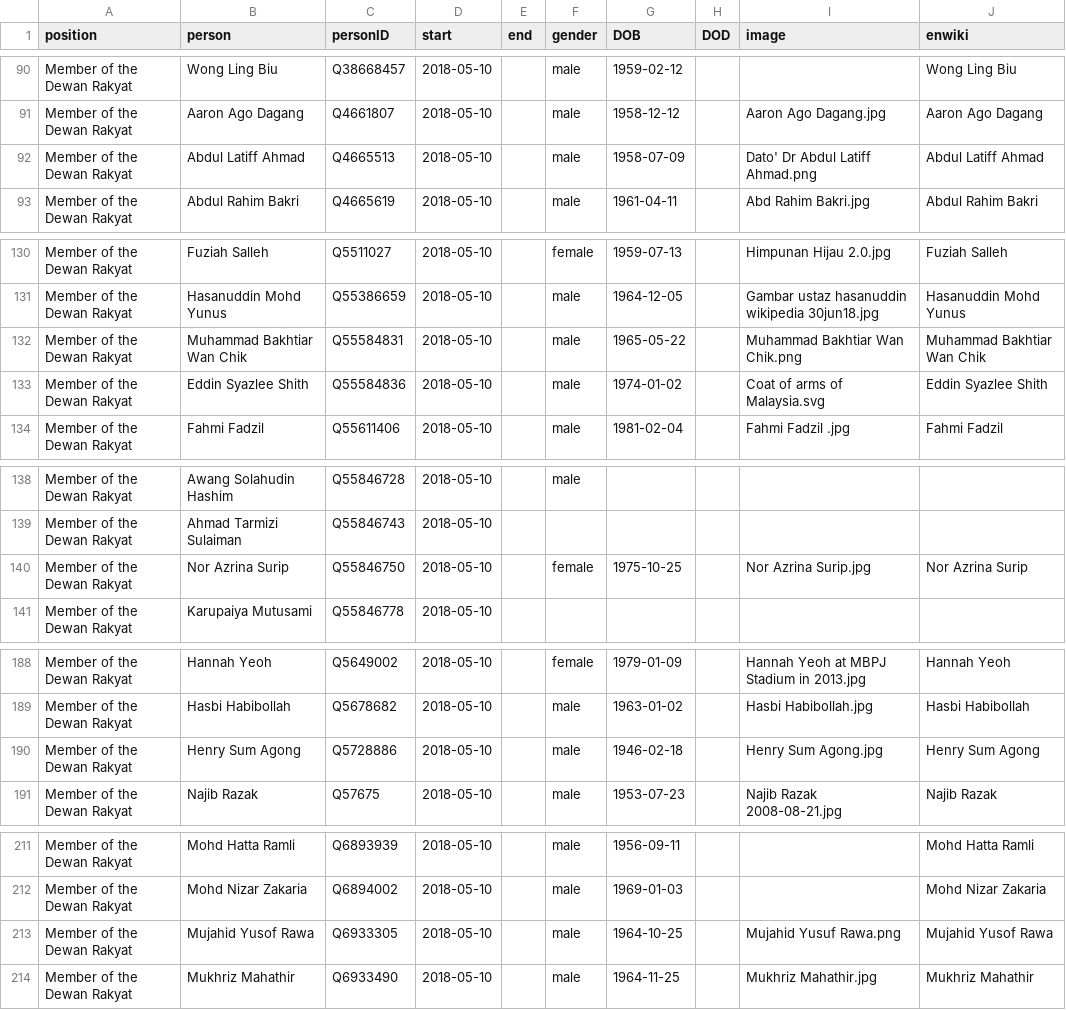
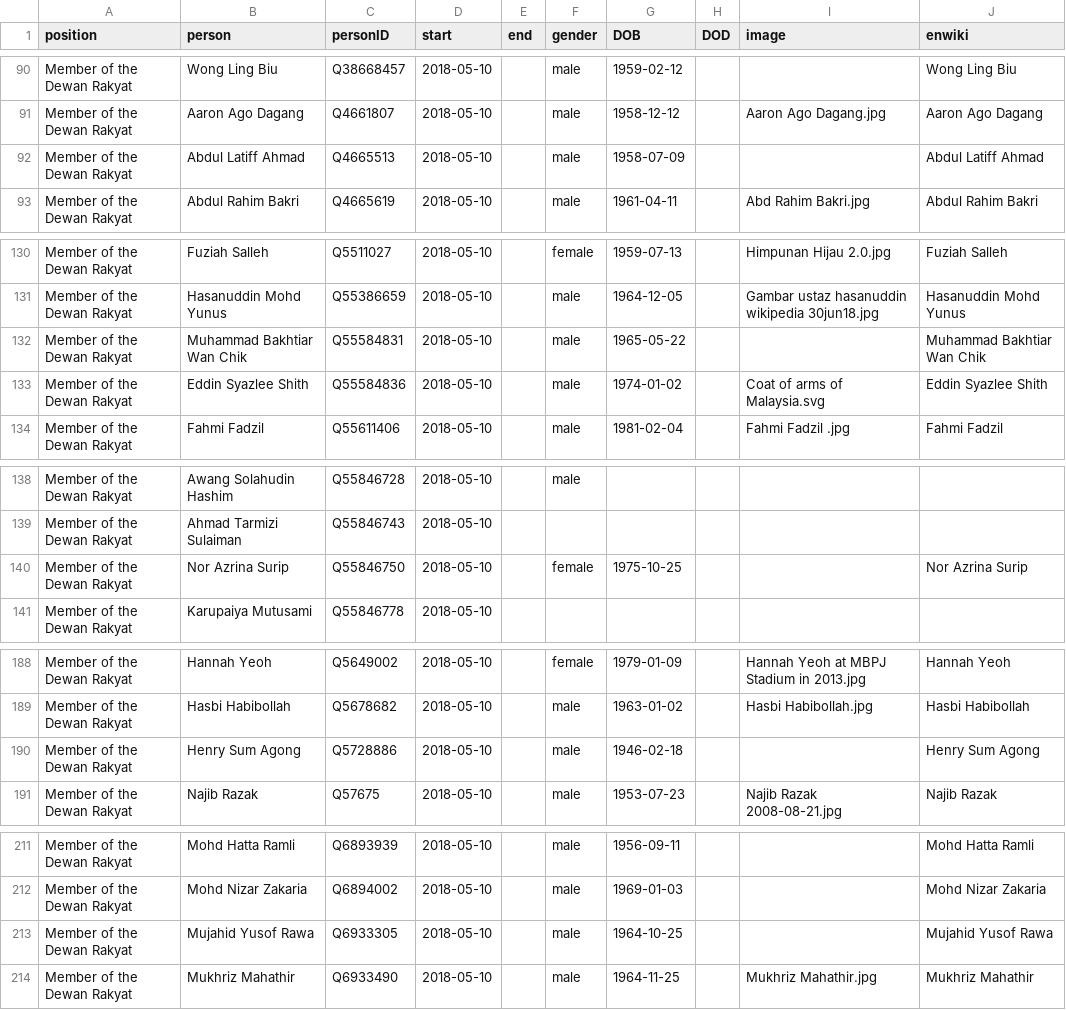
Before and after one commit to every-politician-scrapers/malaysia-ministers, a CSV file: html/legislators.csv, drawn as a sheet; only a part is shown, gaps mark what is left out.

```diff
--- a/html/legislators.csv
+++ b/html/legislators.csv
@@ -91,3 +91,3 @@ Member of the Dewan Rakyat,Wong Ling Biu,Q38668457,2018-05-10,,male,1959-02-12,,
 Member of the Dewan Rakyat,Aaron Ago Dagang,Q4661807,2018-05-10,,male,1958-12-12,,Aaron Ago Dagang.jpg,Aaron Ago Dagang
-Member of the Dewan Rakyat,Abdul Latiff Ahmad,Q4665513,2018-05-10,,male,1958-07-09,,Dato' Dr Abdul Latiff Ahmad.png,Abdul Latiff Ahmad
+Member of the Dewan Rakyat,Abdul Latiff Ahmad,Q4665513,2018-05-10,,male,1958-07-09,,,Abdul Latiff Ahmad
 Member of the Dewan Rakyat,Abdul Rahim Bakri,Q4665619,2018-05-10,,male,1961-04-11,,Abd Rahim Bakri.jpg,Abdul Rahim Bakri
@@ -131,3 +131,3 @@ Member of the Dewan Rakyat,Fuziah Salleh,Q5511027,2018-05-10,,female,1959-07-13,
 Member of the Dewan Rakyat,Hasanuddin Mohd Yunus,Q55386659,2018-05-10,,male,1964-12-05,,Gambar ustaz hasanuddin wikipedia 30jun18.jpg,Hasanuddin Mohd Yunus
-Member of the Dewan Rakyat,Muhammad Bakhtiar Wan Chik,Q55584831,2018-05-10,,male,1965-05-22,,Muhammad Bakhtiar Wan Chik.png,Muhammad Bakhtiar Wan Chik
+Member of the Dewan Rakyat,Muhammad Bakhtiar Wan Chik,Q55584831,2018-05-10,,male,1965-05-22,,,Muhammad Bakhtiar Wan Chik
 Member of the Dewan Rakyat,Eddin Syazlee Shith,Q55584836,2018-05-10,,male,1974-01-02,,Coat of arms of Malaysia.svg,Eddin Syazlee Shith
@@ -139,3 +139,3 @@ Member of the Dewan Rakyat,Awang Solahudin Hashim,Q55846728,2018-05-10,,male,,,,
 Member of the Dewan Rakyat,Ahmad Tarmizi Sulaiman,Q55846743,2018-05-10,,,,,,
-Member of the Dewan Rakyat,Nor Azrina Surip,Q55846750,2018-05-10,,female,1975-10-25,,Nor Azrina Surip.jpg,Nor Azrina Surip
+Member of the Dewan Rakyat,Nor Azrina Surip,Q55846750,2018-05-10,,female,1975-10-25,,,Nor Azrina Surip
 Member of the Dewan Rakyat,Karupaiya Mutusami,Q55846778,2018-05-10,,,,,,
@@ -189,3 +189,3 @@ Member of the Dewan Rakyat,Hannah Yeoh,Q5649002,2018-05-10,,female,1979-01-09,,H
 Member of the Dewan Rakyat,Hasbi Habibollah,Q5678682,2018-05-10,,male,1963-01-02,,Hasbi Habibollah.jpg,Hasbi Habibollah
-Member of the Dewan Rakyat,Henry Sum Agong,Q5728886,2018-05-10,,male,1946-02-18,,Henry Sum Agong.jpg,Henry Sum Agong
+Member of the Dewan Rakyat,Henry Sum Agong,Q5728886,2018-05-10,,male,1946-02-18,,,Henry Sum Agong
 Member of the Dewan Rakyat,Najib Razak,Q57675,2018-05-10,,male,1953-07-23,,Najib Razak 2008-08-21.jpg,Najib Razak
@@ -212,3 +212,3 @@ Member of the Dewan Rakyat,Mohd Hatta Ramli,Q6893939,2018-05-10,,male,1956-09-11
 Member of the Dewan Rakyat,Mohd Nizar Zakaria,Q6894002,2018-05-10,,male,1969-01-03,,,Mohd Nizar Zakaria
-Member of the Dewan Rakyat,Mujahid Yusof Rawa,Q6933305,2018-05-10,,male,1964-10-25,,Mujahid Yusuf Rawa.png,Mujahid Yusof Rawa
+Member of the Dewan Rakyat,Mujahid Yusof Rawa,Q6933305,2018-05-10,,male,1964-10-25,,,Mujahid Yusof Rawa
 Member of the Dewan Rakyat,Mukhriz Mahathir,Q6933490,2018-05-10,,male,1964-11-25,,Mukhriz Mahathir.jpg,Mukhriz Mahathir
```
Also changed, not shown: html/current.csv, html/holders21.csv, 1 other file.
